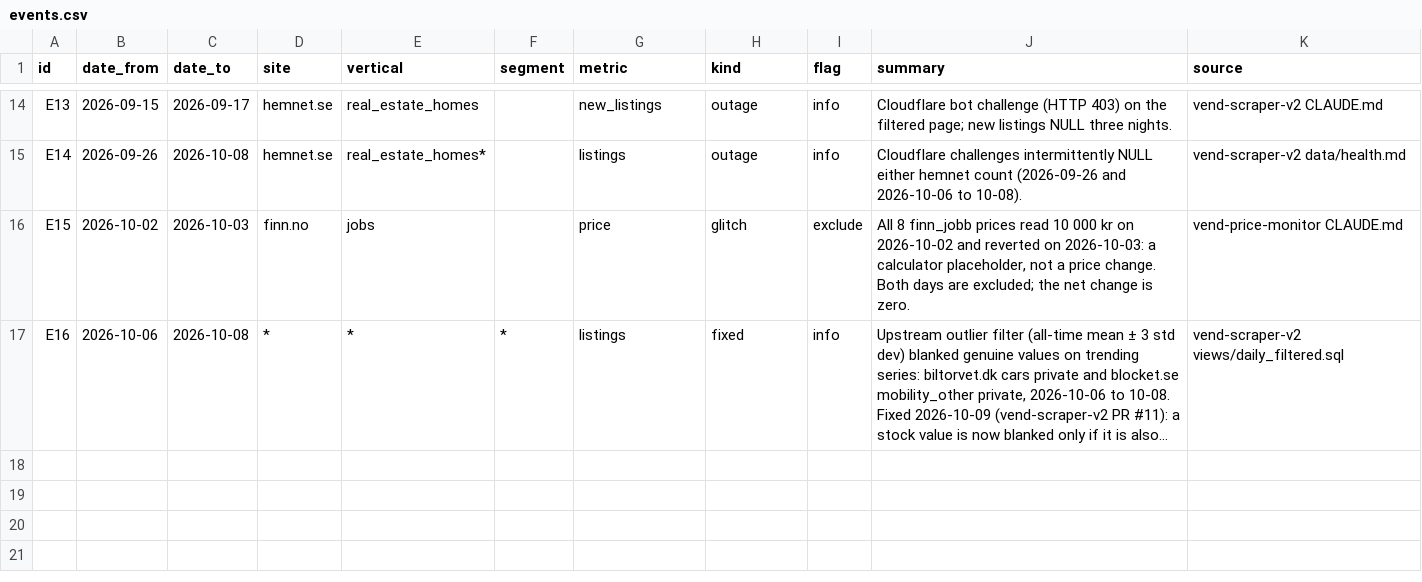
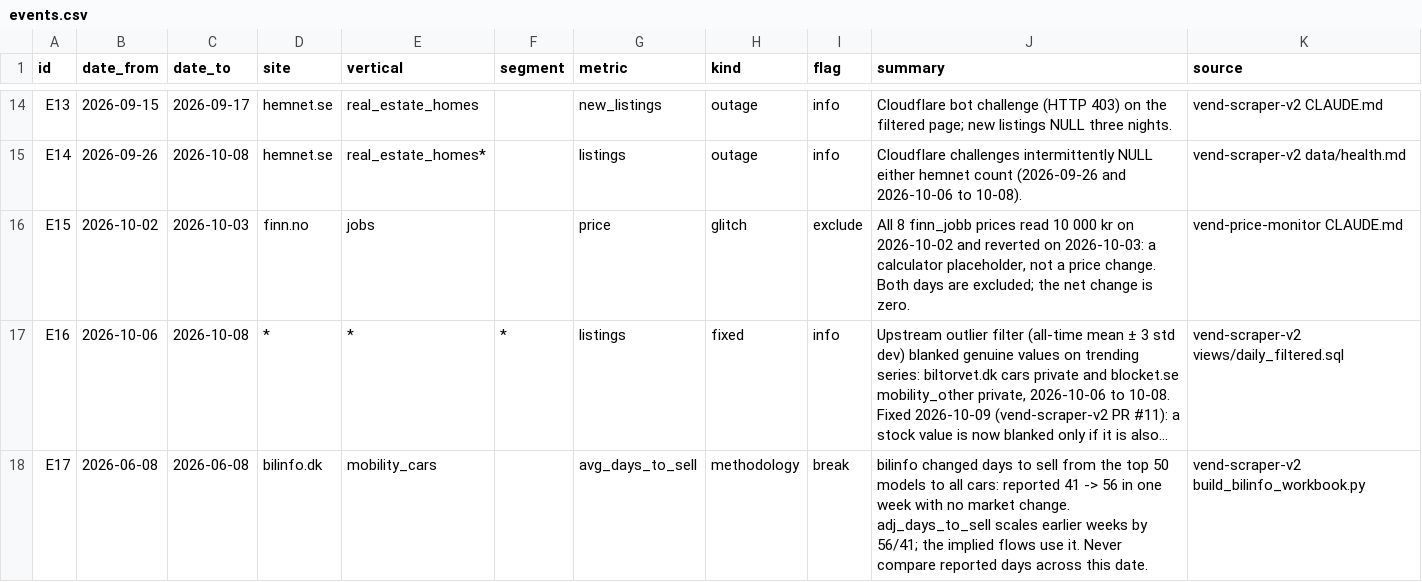
Before and after one commit to markusheiberg/vend-market-data, a CSV file: events.csv, drawn as a sheet; only a part is shown, gaps mark what is left out; long unchanged cells end in …; the diff names each change by its address in the sheet, - before the commit and + after, or states it on an @@ line.

```diff
--- a/events.csv
+++ b/events.csv
+row 18: E17 | 2026-06-08 | 2026-06-08 | bilinfo.dk | mobility_cars |  | avg_days_to_sell | methodology | break | bilinfo changed days to sell from the top 50 models to all cars: reported 41 -> 56 in one week with no market change. adj_days_to_sell scales earlier weeks by 56/41; the implied flows use it. Never compare reported days across this date. | vend-scraper-v2 build_bilinfo_workbook.py
```
Also changed, not shown: 6 other files.
